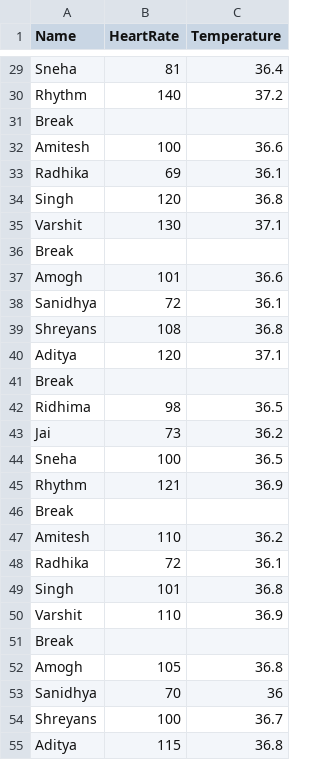
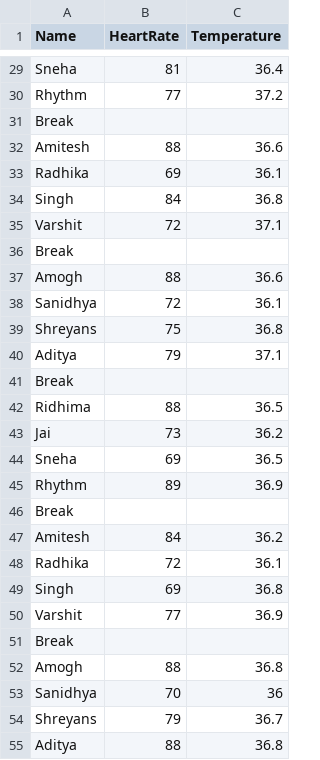
Before and after one commit to gamefreakoneone/scan-data, a CSV file: Data.csv, drawn as a sheet; only a part is shown, gaps mark what is left out; the diff covers the shown part only; the diff names each change by its address in the sheet, - before the commit and + after, or states it on an @@ line.

```diff
--- a/Data.csv
+++ b/Data.csv
-B30 (HeartRate): 140
+B30 (HeartRate): 77
-B32 (HeartRate): 100
+B32 (HeartRate): 88
-B34 (HeartRate): 120
+B34 (HeartRate): 84
-B35 (HeartRate): 130
+B35 (HeartRate): 72
-B37 (HeartRate): 101
+B37 (HeartRate): 88
-B39 (HeartRate): 108
+B39 (HeartRate): 75
-B40 (HeartRate): 120
+B40 (HeartRate): 79
-B42 (HeartRate): 98
+B42 (HeartRate): 88
-B44 (HeartRate): 100
+B44 (HeartRate): 69
-B45 (HeartRate): 121
+B45 (HeartRate): 89
-B47 (HeartRate): 110
+B47 (HeartRate): 84
-B49 (HeartRate): 101
+B49 (HeartRate): 69
-B50 (HeartRate): 110
+B50 (HeartRate): 77
-B52 (HeartRate): 105
+B52 (HeartRate): 88
-B54 (HeartRate): 100
+B54 (HeartRate): 79
-B55 (HeartRate): 115
+B55 (HeartRate): 88
```
Also changed, not shown: 12 edited cells elsewhere in this file, 3 other files.
